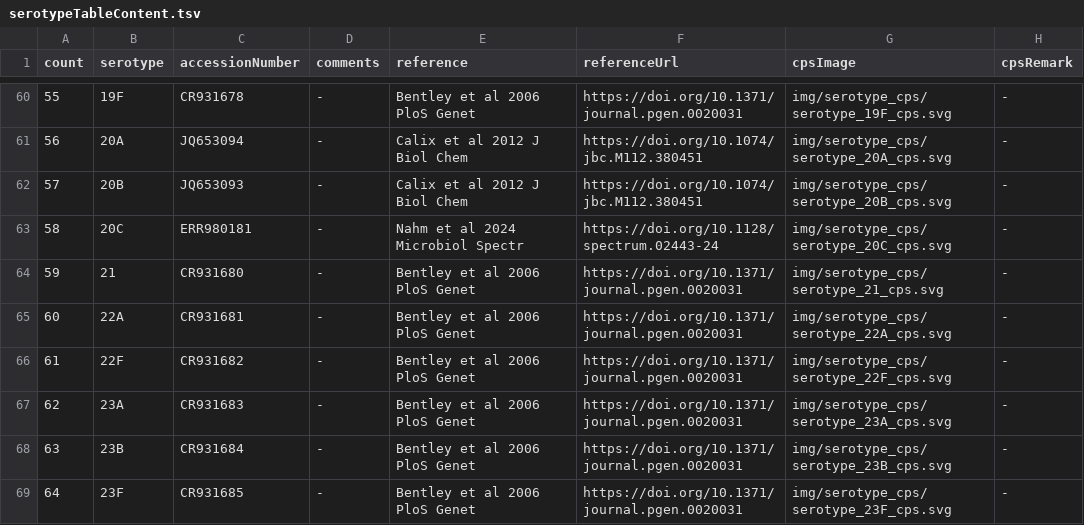
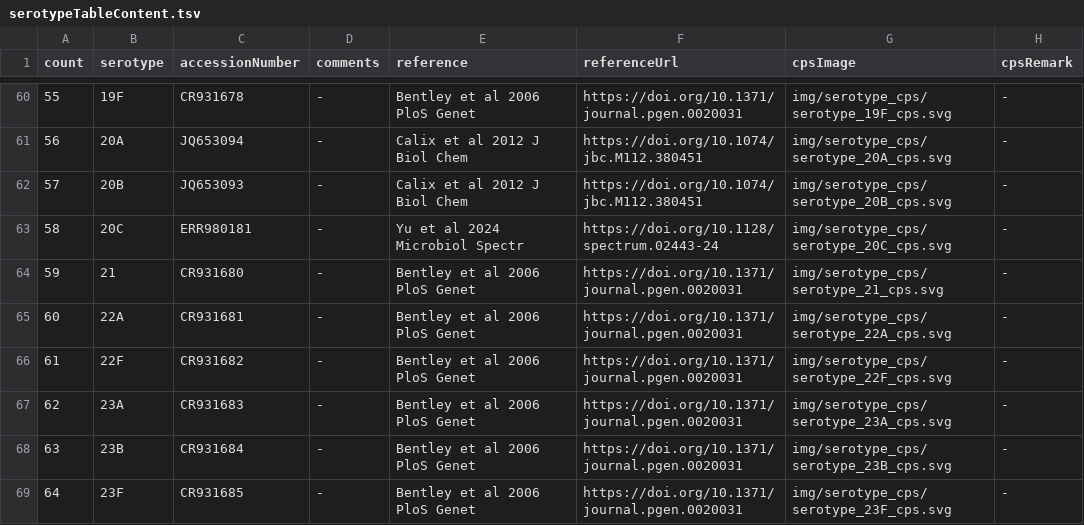
Before and after one commit to sanger-bentley-group/gps-project-website-react, a TSV file: src/content/serotypeTableContent.tsv, drawn as a sheet; only a part is shown, gaps mark what is left out.

Commit message:
Correct author name of 20C reference

```diff
--- a/src/content/serotypeTableContent.tsv
+++ b/src/content/serotypeTableContent.tsv
@@ -62,3 +62,3 @@ count	serotype	accessionNumber	comments	reference	referenceUrl	cpsImage	cpsRemar
 57	20B	JQ653093	-	Calix et al 2012 J Biol Chem	https://doi.org/10.1074/jbc.M112.380451	img/serotype_cps/serotype_20B_cps.svg	-
-58	20C	ERR980181	-	Nahm et al 2024 Microbiol Spectr	https://doi.org/10.1128/spectrum.02443-24	img/serotype_cps/serotype_20C_cps.svg	-
+58	20C	ERR980181	-	Yu et al 2024 Microbiol Spectr	https://doi.org/10.1128/spectrum.02443-24	img/serotype_cps/serotype_20C_cps.svg	-
 59	21	CR931680	-	Bentley et al 2006 PloS Genet	https://doi.org/10.1371/journal.pgen.0020031	img/serotype_cps/serotype_21_cps.svg	-
```
